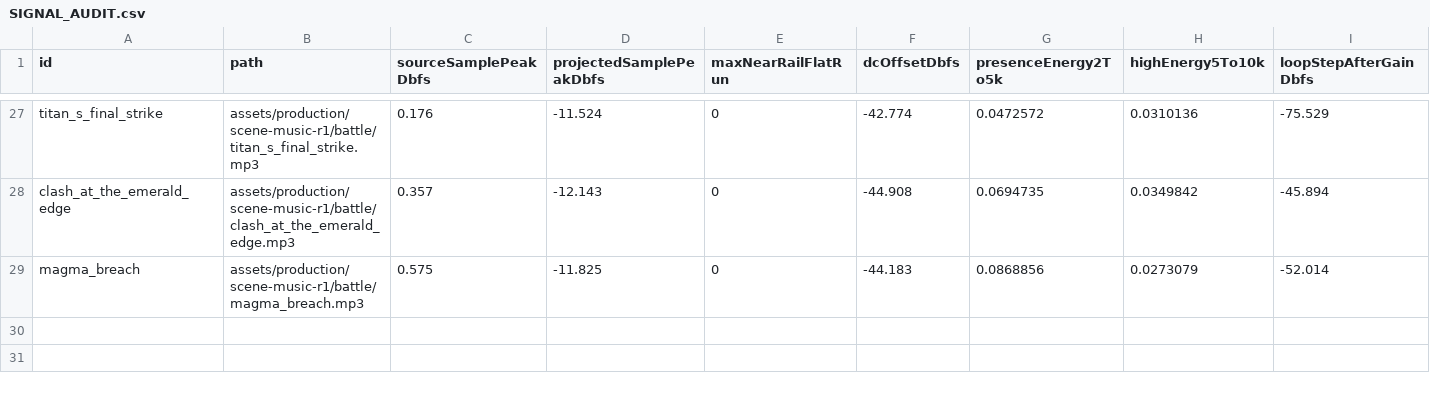
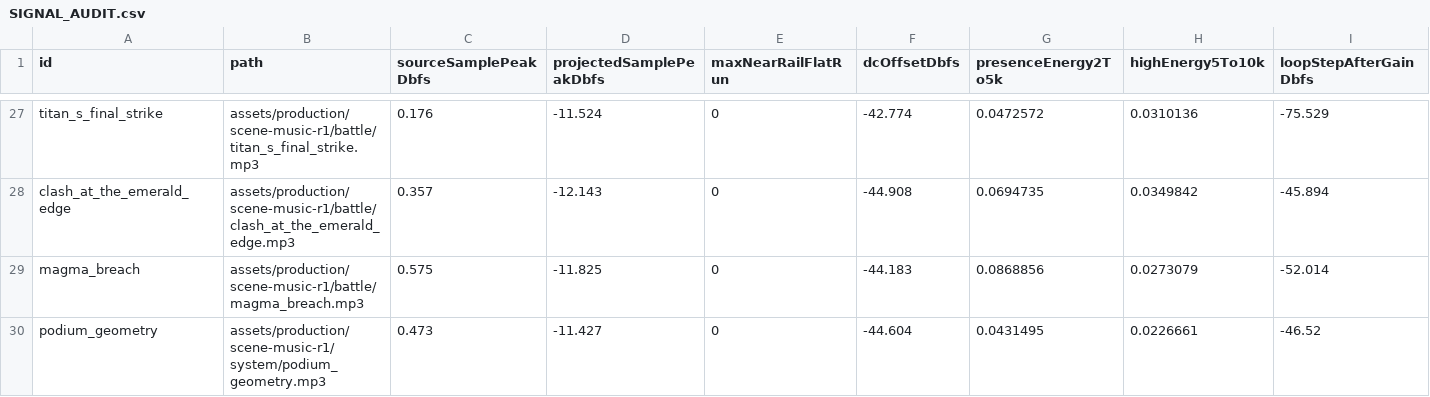
Before and after one commit to Orochi771127/championship-2026, a CSV file: docs/reports/music-repair-2026-10-18/SIGNAL_AUDIT.csv, drawn as a sheet; only a part is shown, gaps mark what is left out; rows hold the shown columns only; the diff names each change by its address in the sheet, - before the commit and + after, or states it on an @@ line.

Commit message:
Add Podium Geometry to facility setup and harden bounded music transport

```diff
--- a/docs/reports/music-repair-2026-10-18/SIGNAL_AUDIT.csv
+++ b/docs/reports/music-repair-2026-10-18/SIGNAL_AUDIT.csv
+row 30: podium_geometry | assets/production/scene-music-r1/system/podium_geometry.mp3 | 0.473 | -11.427 | 0 | -44.604 | 0.0431495 | 0.0226661 | -46.52
```
Also changed, not shown: 25 other files.
